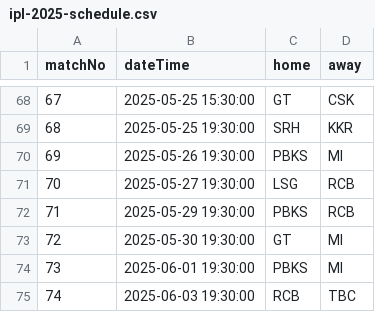
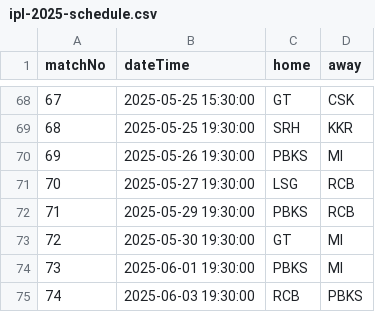
Before and after one commit to kiran-sg/ipl-prediction, a CSV file: src/main/resources/ipl-2025-schedule.csv, drawn as a sheet; only a part is shown, gaps mark what is left out.

Commit message:
Update ipl-2025-schedule.csv

```diff
--- a/src/main/resources/ipl-2025-schedule.csv
+++ b/src/main/resources/ipl-2025-schedule.csv
@@ -74,2 +74,2 @@ matchNo,dateTime,home,away
 73,2025-06-01 19:30:00,PBKS,MI
-74,2025-06-03 19:30:00,RCB,TBC
+74,2025-06-03 19:30:00,RCB,PBKS
```
